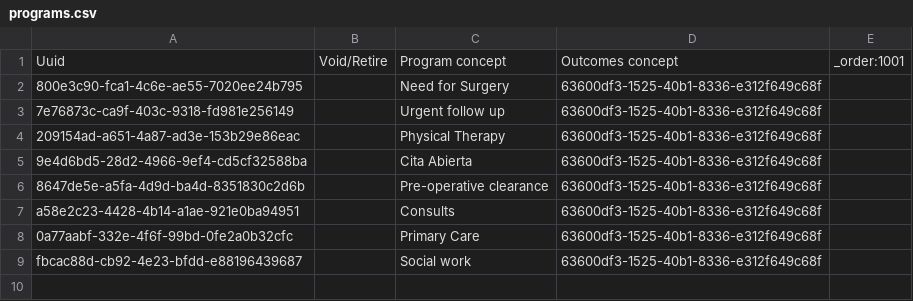
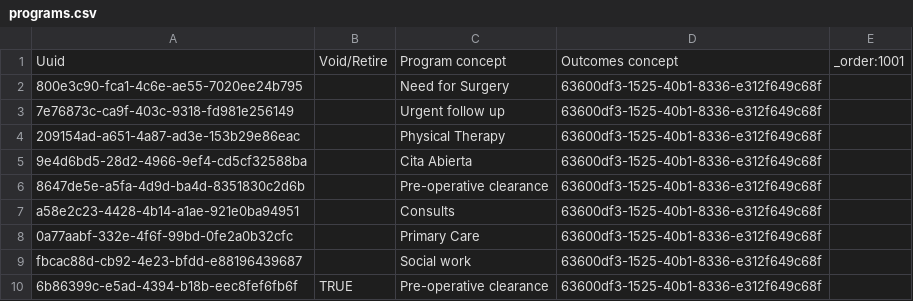
Before and after one commit to globalhealthcoalition/openmrs-config-ghc, a CSV file: configuration/programs/programs.csv, drawn as a sheet; the diff names each change by its address in the sheet, - before the commit and + after, or states it on an @@ line.

Commit message:
GHC-105: Retire 'Pre-operative Clearance' program (#59)

```diff
--- a/configuration/programs/programs.csv
+++ b/configuration/programs/programs.csv
+row 10: 6b86399c-e5ad-4394-b18b-eec8fef6fb6f | TRUE | Pre-operative clearance | 63600df3-1525-40b1-8336-e312f649c68f
```
